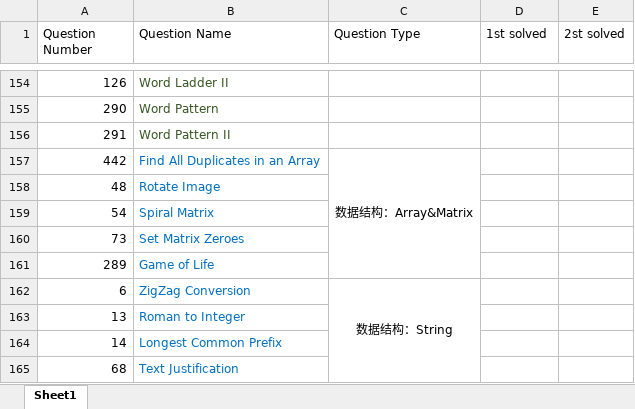
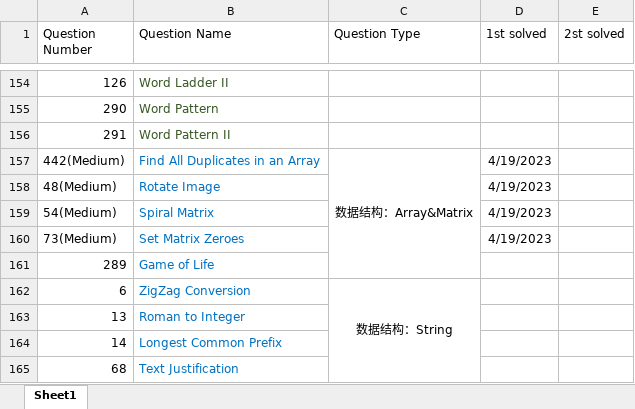
Before and after one commit to calebhuangsea/Leetcode, an Excel workbook: Leetcode Process.xlsx, sheet Sheet1, drawn as a sheet; only a part is shown, gaps mark what is left out; values as stored, in another font and other column widths than the file's, no borders; removed rows and columns are numbered as before the commit, all else as after; the diff names each change by its address in the sheet, - before the commit and + after, or states it on an @@ line.

```diff
--- a/Leetcode Process.xlsx (sheet Sheet1)
+++ b/Leetcode Process.xlsx (sheet Sheet1)
-A157 (Question Number): 442
+A157 (Question Number): 442(Medium)
-D157 (1st solved): (empty)
+D157 (1st solved): 4/19/2023
-row 158: 48 | Rotate Image
-row 159: 54 | Spiral Matrix
-row 160: 73 | Set Matrix Zeroes
+row 158: 48(Medium) | Rotate Image |  | 4/19/2023
+row 159: 54(Medium) | Spiral Matrix |  | 4/19/2023
+row 160: 73(Medium) | Set Matrix Zeroes |  | 4/19/2023
```
Also changed, not shown: 6 other files.
